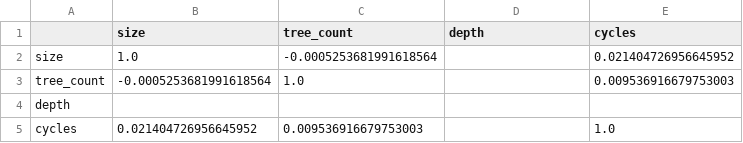
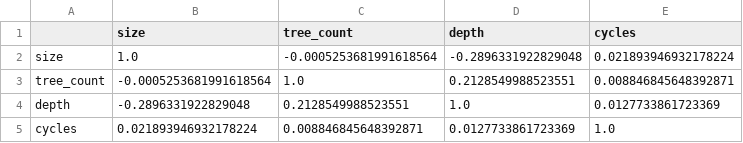
Before and after one commit to AlecFessler/Zag, a CSV file: perf/heap_allocator/plots/alloc_corr.csv, drawn as a sheet.

```diff
--- a/perf/heap_allocator/plots/alloc_corr.csv
+++ b/perf/heap_allocator/plots/alloc_corr.csv
@@ -1,5 +1,5 @@
 ,size,tree_count,depth,cycles
-size,1.0,-0.0005253681991618564,,0.021404726956645952
-tree_count,-0.0005253681991618564,1.0,,0.009536916679753003
-depth,,,,
-cycles,0.021404726956645952,0.009536916679753003,,1.0
+size,1.0,-0.0005253681991618564,-0.2896331922829048,0.021893946932178224
+tree_count,-0.0005253681991618564,1.0,0.2128549988523551,0.008846845648392871
+depth,-0.2896331922829048,0.2128549988523551,1.0,0.0127733861723369
+cycles,0.021893946932178224,0.008846845648392871,0.0127733861723369,1.0
```
Also changed, not shown: perf/heap_allocator/plots/latency_summary.csv, 27 other files.
